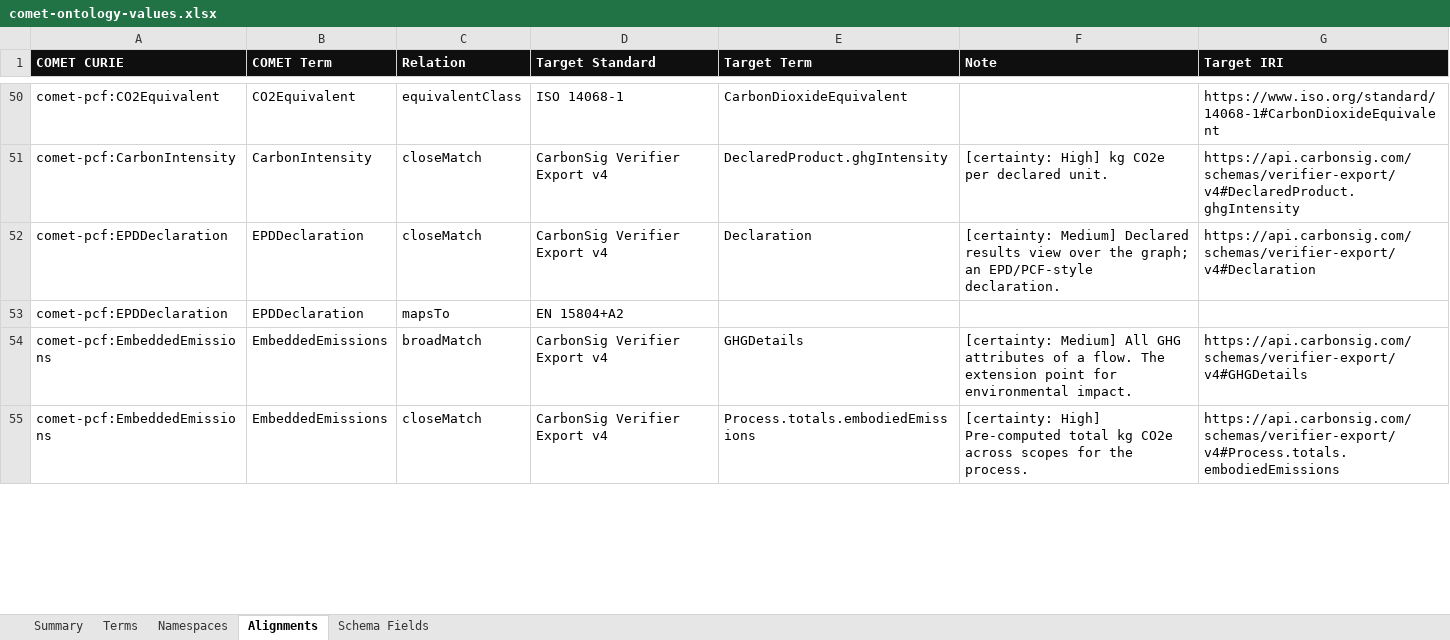
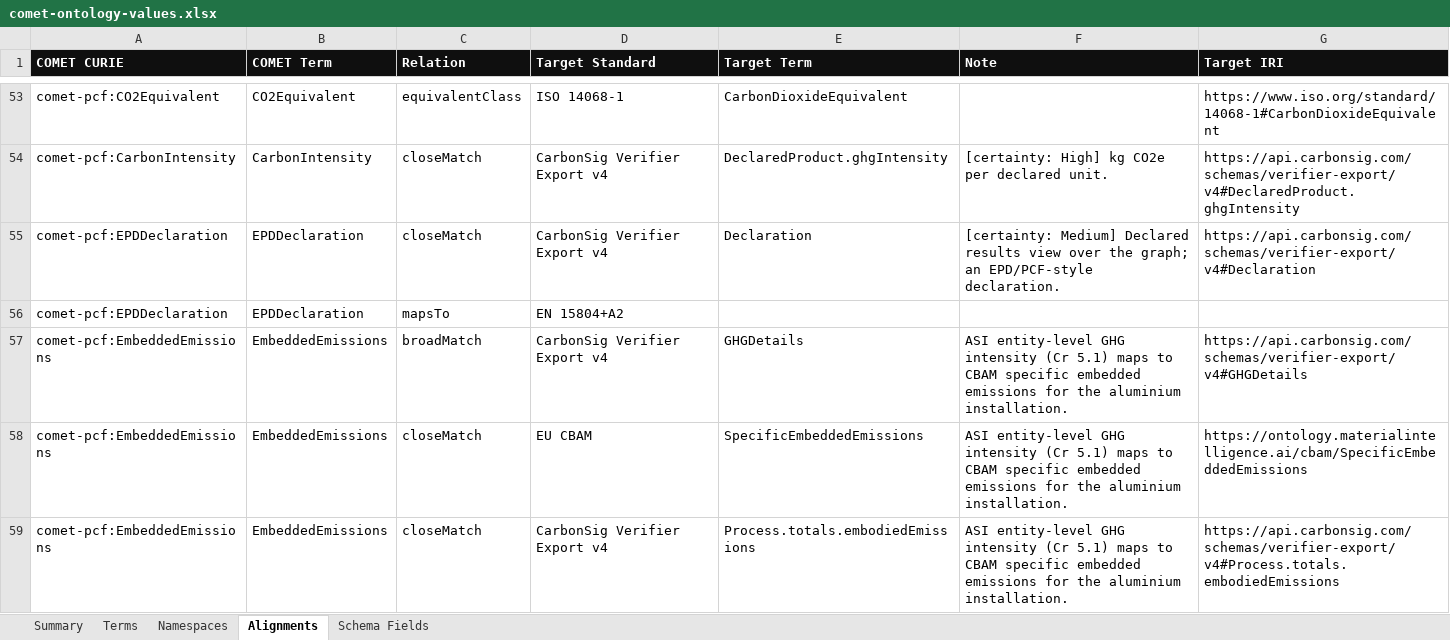
Before and after one commit to Carbonsig/comet-ontology, an Excel workbook: docs/comet-ontology-values.xlsx, sheet Alignments, drawn as a sheet; only a part is shown, gaps mark what is left out; values as stored, in another font and other column widths than the file's, no borders; addresses are those after the commit; the diff covers the shown part only; the diff names each change by its address in the sheet, - before the commit and + after, or states it on an @@ line.

```diff
--- a/docs/comet-ontology-values.xlsx (sheet Alignments)
+++ b/docs/comet-ontology-values.xlsx (sheet Alignments)
-F57 (Note): [certainty: Medium] All GHG attributes of a flow. The extension point for environmental impact.
+F57 (Note): ASI entity-level GHG intensity (Cr 5.1) maps to CBAM specific embedded emissions for the aluminium installation.
+row 58: comet-pcf:EmbeddedEmissions | EmbeddedEmissions | closeMatch | EU CBAM | SpecificEmbeddedEmissions | ASI entity-level GHG intensity (Cr 5.1) maps to CBAM specific embedded emissions for the aluminium installation. | https://ontology.materialintelligence.ai/cbam/SpecificEmbeddedEmissions
-F59 (Note): [certainty: High] Pre-computed total kg CO2e across scopes for the process.
+F59 (Note): ASI entity-level GHG intensity (Cr 5.1) maps to CBAM specific embedded emissions for the aluminium installation.
```
Also changed, not shown: 4 added rows and 2 edited cells elsewhere in this sheet, sheet Terms, sheet Summary, sheet Namespaces, 4 other files.
